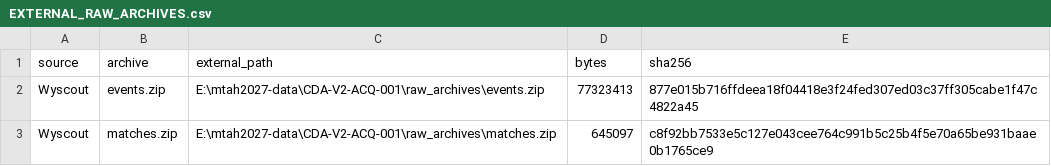
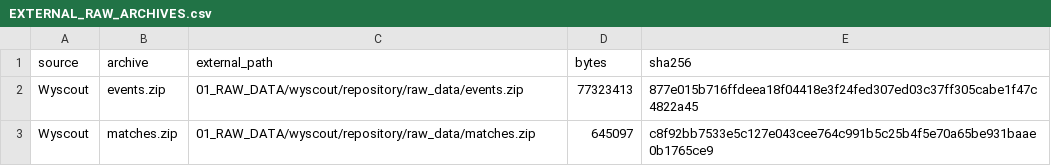
Before and after one commit to Pitch-Intelligence-Lab/more-than-a-hack-Barcelona, a CSV file: docs/data-acquisition/CDA-V2-ACQ-001/00_SOURCE_REGISTRY/EXTERNAL_RAW_ARCHIVES.csv, drawn as a sheet.

```diff
--- a/docs/data-acquisition/CDA-V2-ACQ-001/00_SOURCE_REGISTRY/EXTERNAL_RAW_ARCHIVES.csv
+++ b/docs/data-acquisition/CDA-V2-ACQ-001/00_SOURCE_REGISTRY/EXTERNAL_RAW_ARCHIVES.csv
@@ -1,3 +1,3 @@
 "source","archive","external_path","bytes","sha256"
-"Wyscout","events.zip","E:\mtah2027-data\CDA-V2-ACQ-001\raw_archives\events.zip","77323413","877e015b716ffdeea18f04418e3f24fed307ed03c37ff305cabe1f47c4822a45"
-"Wyscout","matches.zip","E:\mtah2027-data\CDA-V2-ACQ-001\raw_archives\matches.zip","645097","c8f92bb7533e5c127e043cee764c991b5c25b4f5e70a65be931baae0b1765ce9"
+"Wyscout","events.zip","01_RAW_DATA/wyscout/repository/raw_data/events.zip","77323413","877e015b716ffdeea18f04418e3f24fed307ed03c37ff305cabe1f47c4822a45"
+"Wyscout","matches.zip","01_RAW_DATA/wyscout/repository/raw_data/matches.zip","645097","c8f92bb7533e5c127e043cee764c991b5c25b4f5e70a65be931baae0b1765ce9"
```
Also changed, not shown: docs/data-acquisition/CDA-V2-ACQ-001/00_SOURCE_REGISTRY/DATA_SOURCE_MASTER.csv, docs/data-acquisition/CDA-V2-ACQ-001/archives/ZIP_INDEX.csv, 20 other files.
